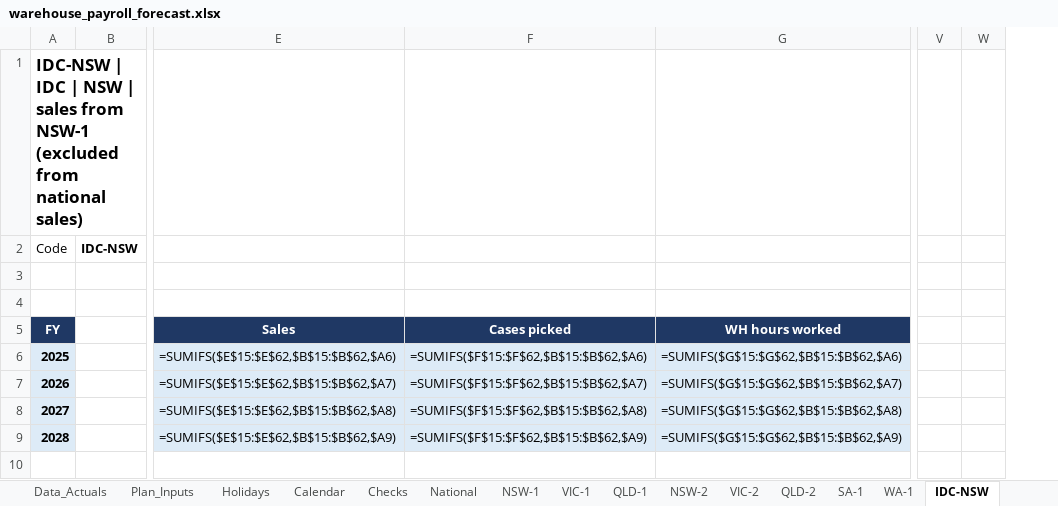
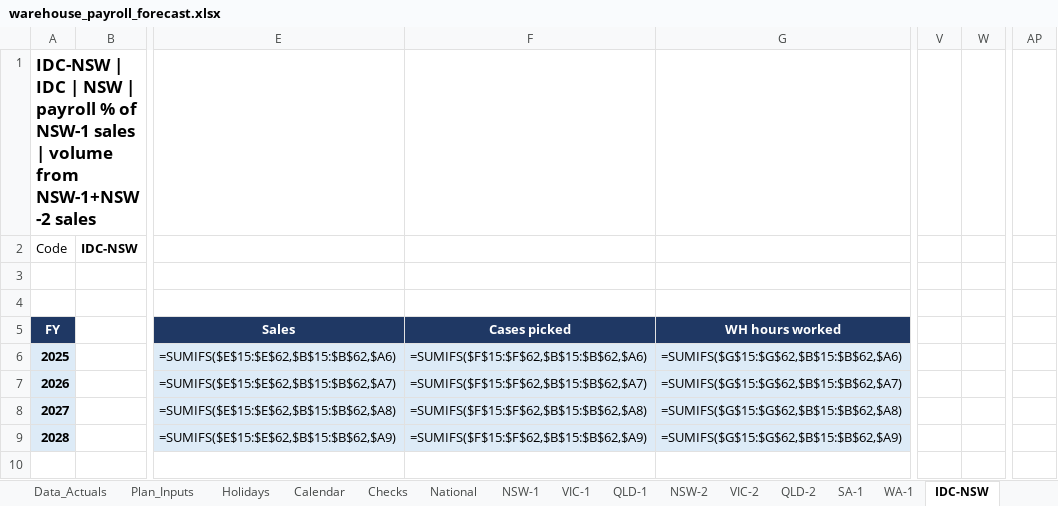
Before and after one commit to zed6991/warehouse-payroll-forecast, an Excel workbook: warehouse_payroll_forecast.xlsx, sheet IDC-NSW, drawn as a sheet; only a part is shown, gaps mark what is left out; values as stored, in another font and other column widths than the file's, no borders; formulas without a stored value are shown as written; conditional formats not drawn; removed rows and columns are numbered as before the commit, all else as after; the diff names each change by its address in the sheet, - before the commit and + after, or states it on an @@ line.

```diff
--- a/warehouse_payroll_forecast.xlsx (sheet IDC-NSW)
+++ b/warehouse_payroll_forecast.xlsx (sheet IDC-NSW)
-column F, rows 5-9: Cases picked | =SUMIFS($F$15:$F$62,$B$15:$B$62,$A6) | =SUMIFS($F$15:$F$62,$B$15:$B$62,$A7) | =SUMIFS($F$15:$F$62,$B$15:$B$62,$A8) | =SUMIFS($F$15:$F$62,$B$15:$B$62,$A9)
+column F, rows 5-9: Cases picked | =SUMIFS($F$15:$F$62,$B$15:$B$62,$A6) | =SUMIFS($F$15:$F$62,$B$15:$B$62,$A7) | =SUMIFS($F$15:$F$62,$B$15:$B$62,$A8) | =SUMIFS($F$15:$F$62,$B$15:$B$62,$A9)
-column W, empty
+column W, empty
+column AP, empty
-A1: …NSW | sales from NSW-1 (excluded from national sales)
+A1: …NSW | payroll % of NSW-1 sales | volume from NSW-1+NSW-2 sales
```
Also changed, not shown: sheet Data_Actuals, sheet Plan_Inputs, sheet IDC-VIC, sheet SA-1, sheet WA-1, sheet NSW-1, 7 more sheets, 2 other files.
